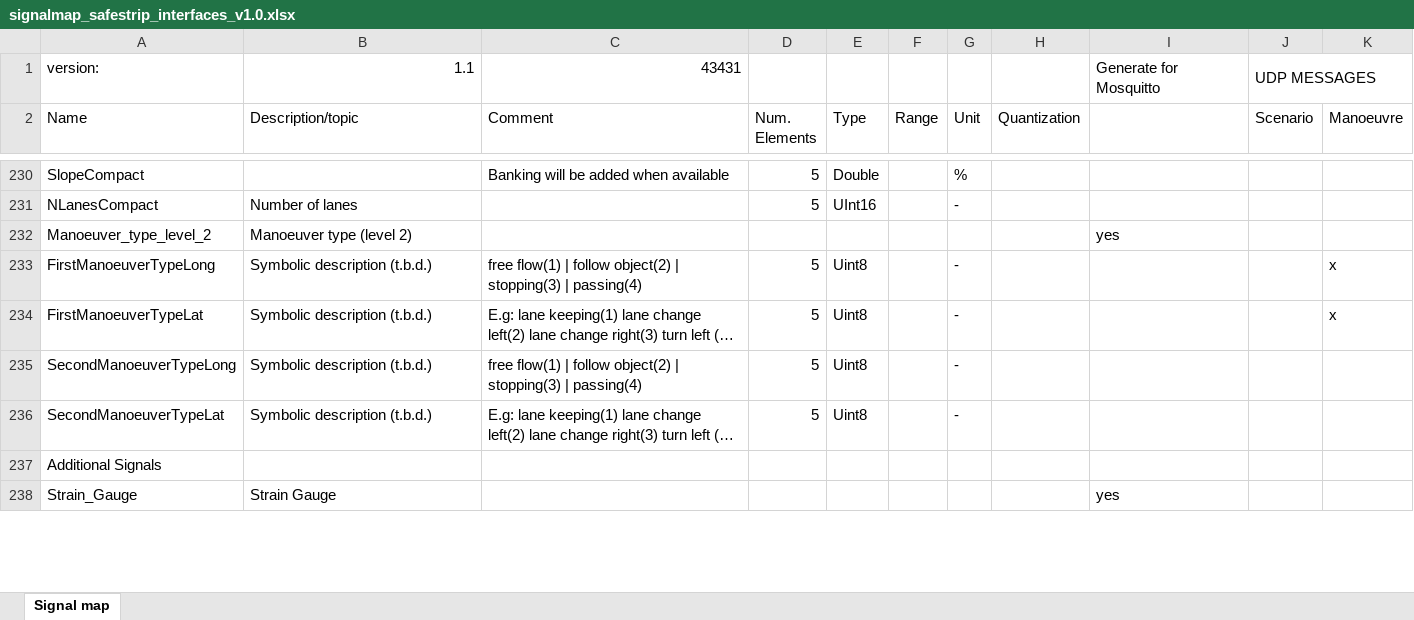
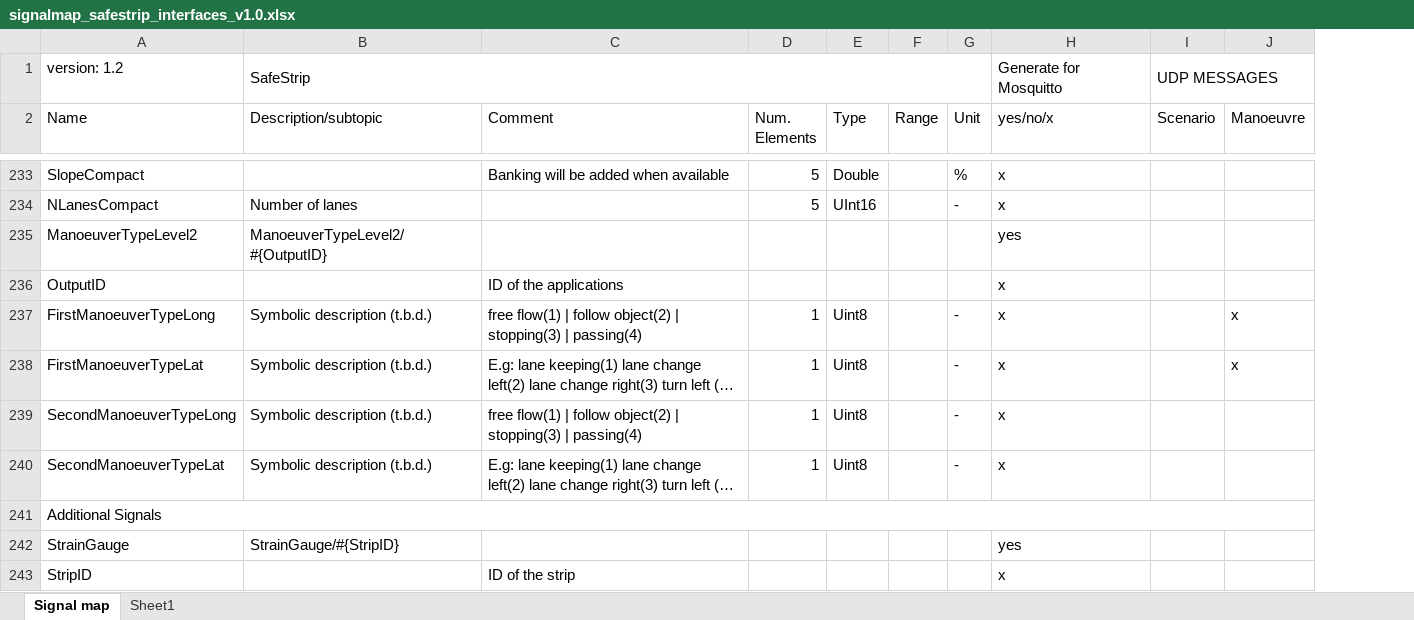
Before and after one commit to ebertolazzi/Communication, an Excel workbook: src_generator/signalmap_safestrip_interfaces_v1.0.xlsx, sheet Signal map, drawn as a sheet; only a part is shown, gaps mark what is left out; long unchanged cells end in …; values as stored, in another font and other column widths than the file's, no cell formats; removed rows and columns are numbered as before the commit, all else as after; the diff covers the shown part only; the diff names each change by its address in the sheet, - before the commit and + after, or states it on an @@ line.

Commit message:
cambiata signalmap per fare test

```diff
--- a/src_generator/signalmap_safestrip_interfaces_v1.0.xlsx (sheet Signal map)
+++ b/src_generator/signalmap_safestrip_interfaces_v1.0.xlsx (sheet Signal map)
+sheet tab: Sheet1
-column H (Quantization), empty
-column I, empty
+column H (yes/no/x), rows 233-234: x | x; rows 237-240: all x
-row 1: version: | 1.1 | 43431 |  |  |  |  |  | Generate for Mosquitto | UDP MESSAGES
+row 1: version: 1.2 | SafeStrip |  |  |  |  |  | Generate for Mosquitto | UDP MESSAGES
-B2: Description/topic
+B2: Description/subtopic
-row 232: Manoeuver_type_level_2 | Manoeuver type (level 2) |  |  |  |  |  |  | yes
+row 235: ManoeuverTypeLevel2 | ManoeuverTypeLevel2/#{OutputID} |  |  |  |  |  | yes
+row 236: OutputID |  | ID of the applications |  |  |  |  | x
-D237:D240 (Num. Elements): 5
+D237:D240 (Num. Elements): 1
+A241:J241 merged
-row 238: Strain_Gauge | Strain Gauge |  |  |  |  |  |  | yes
+row 242: StrainGauge | StrainGauge/#{StripID} |  |  |  |  |  | yes
+row 243: StripID |  | ID of the strip |  |  |  |  | x
```
Also changed, not shown: 18 added rows, 12 removed rows, 97 edited cells and merged cells elsewhere in this sheet, cell formats.
